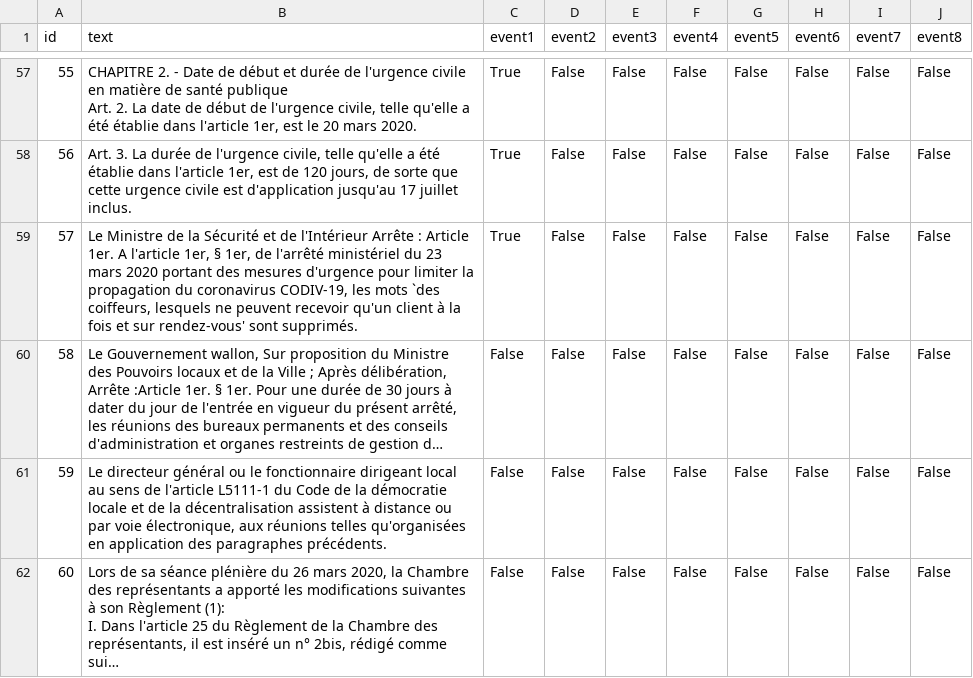
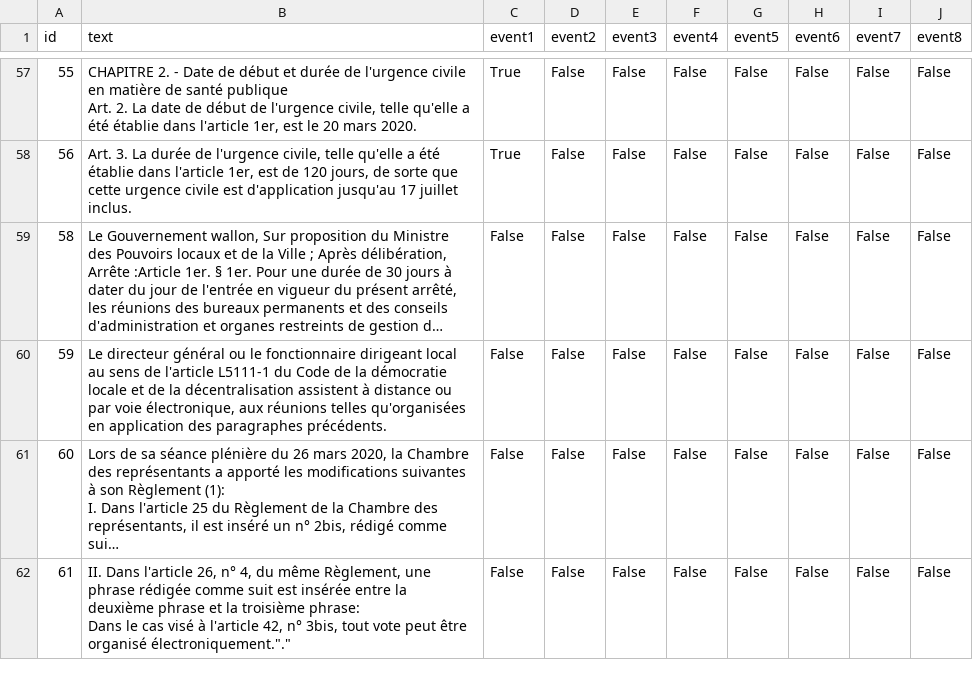
Before and after one commit to tommasoc80/COVID19_emergency_event, a TSV file: annotations/belgium/annotations_belgium.tsv, drawn as a sheet; only a part is shown, gaps mark what is left out; the shorter side is filled out with more unchanged rows; long unchanged cells end in …; the diff names each change by its address in the sheet, - before the commit and + after, or states it on an @@ line.

```diff
--- a/annotations/belgium/annotations_belgium.tsv
+++ b/annotations/belgium/annotations_belgium.tsv
-row 59: 57 | Le Ministre de la Sécurité et de l'Intérieur Arrête : Article 1er. A l'article 1er, § 1er, de l'arrêté ministériel du 23 mars 2020 portant des mesures d'urgence pour limiter la propagation du coronavirus CODIV-19, les mots `des coiffeurs, lesquels ne peuvent recevoir qu'un client à la fois et sur rendez-vous' sont supprimés. | True | False | False | False | False | False | False | False
```
Also changed, not shown: annotations/belgium/annotations_belgium_eng.tsv.
